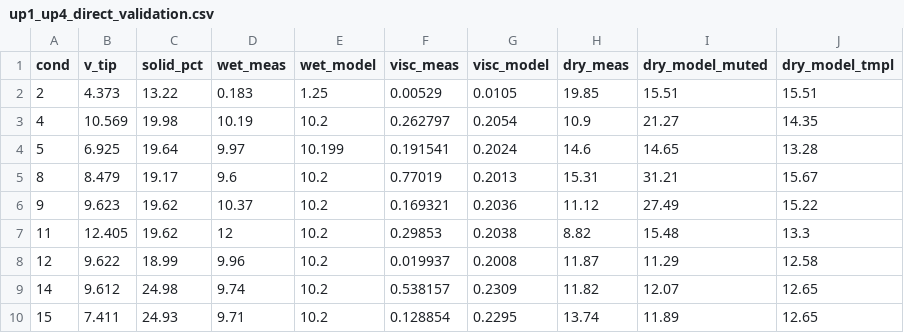
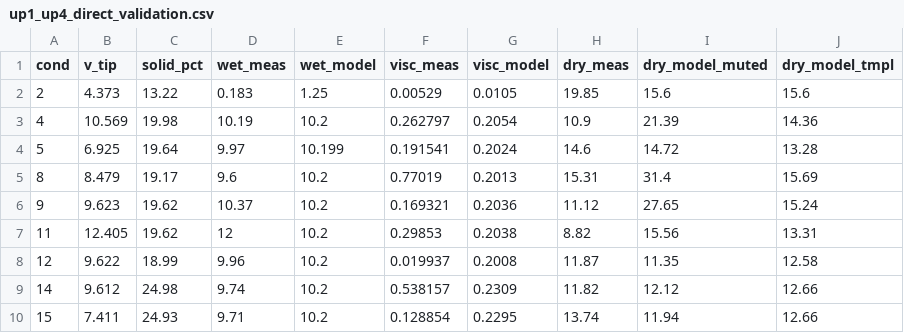
Before and after one commit to mtlair/Bigblue_mixing, a CSV file: unified_output/up1_up4_direct_validation.csv, drawn as a sheet.

```diff
--- a/unified_output/up1_up4_direct_validation.csv
+++ b/unified_output/up1_up4_direct_validation.csv
@@ -1,10 +1,10 @@
 "cond","v_tip","solid_pct","wet_meas","wet_model","visc_meas","visc_model","dry_meas","dry_model_muted","dry_model_tmpl"
-2,4.373,13.22,0.183,1.25,0.00529,0.0105,19.85,15.51,15.51
-4,10.569,19.98,10.19,10.2,0.262797,0.2054,10.9,21.27,14.35
-5,6.925,19.64,9.97,10.199,0.191541,0.2024,14.6,14.65,13.28
-8,8.479,19.17,9.6,10.2,0.77019,0.2013,15.31,31.21,15.67
-9,9.623,19.62,10.37,10.2,0.169321,0.2036,11.12,27.49,15.22
-11,12.405,19.62,12,10.2,0.29853,0.2038,8.82,15.48,13.3
-12,9.622,18.99,9.96,10.2,0.019937,0.2008,11.87,11.29,12.58
-14,9.612,24.98,9.74,10.2,0.538157,0.2309,11.82,12.07,12.65
-15,7.411,24.93,9.71,10.2,0.128854,0.2295,13.74,11.89,12.65
+2,4.373,13.22,0.183,1.25,0.00529,0.0105,19.85,15.6,15.6
+4,10.569,19.98,10.19,10.2,0.262797,0.2054,10.9,21.39,14.36
+5,6.925,19.64,9.97,10.199,0.191541,0.2024,14.6,14.72,13.28
+8,8.479,19.17,9.6,10.2,0.77019,0.2013,15.31,31.4,15.69
+9,9.623,19.62,10.37,10.2,0.169321,0.2036,11.12,27.65,15.24
+11,12.405,19.62,12,10.2,0.29853,0.2038,8.82,15.56,13.31
+12,9.622,18.99,9.96,10.2,0.019937,0.2008,11.87,11.35,12.58
+14,9.612,24.98,9.74,10.2,0.538157,0.2309,11.82,12.12,12.66
+15,7.411,24.93,9.71,10.2,0.128854,0.2295,13.74,11.94,12.66
```
Also changed, not shown: unified_output/nominal_chain_outputs.csv, 2 other files.
